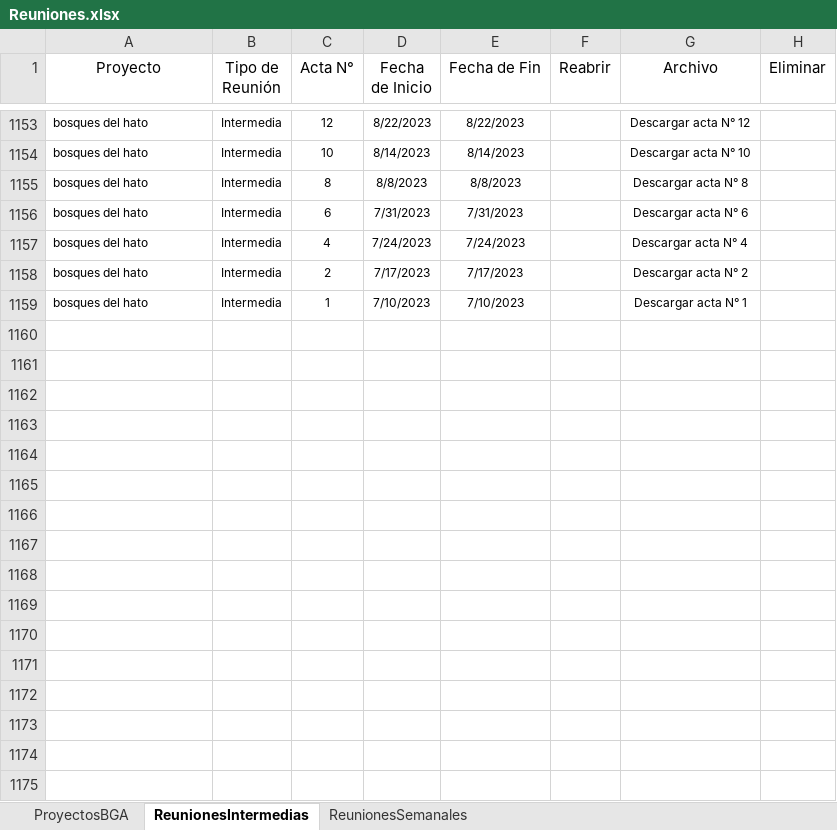
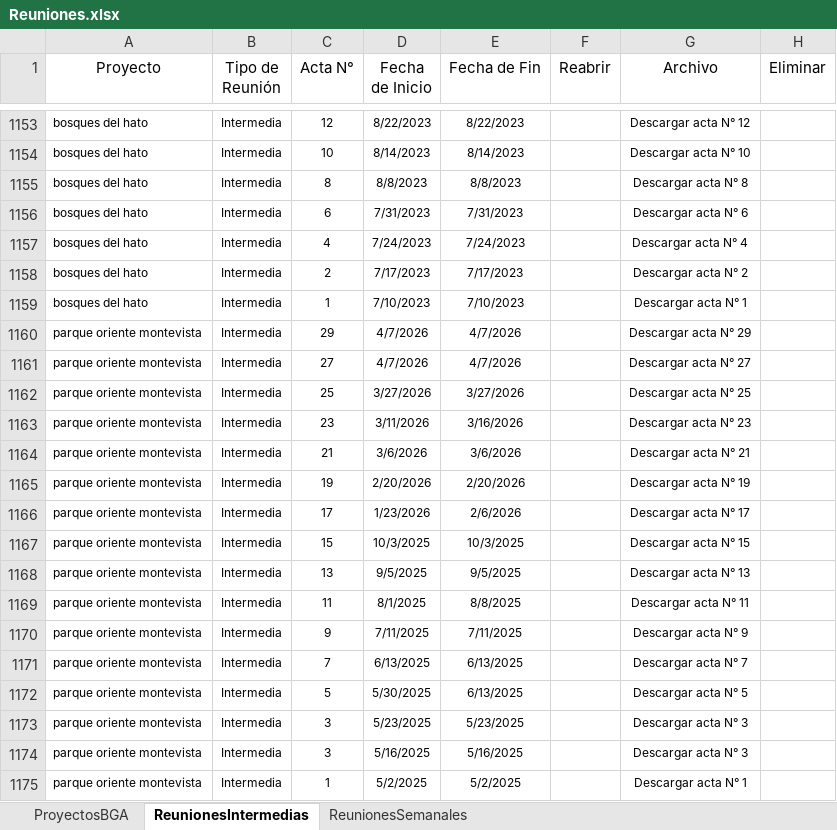
Before and after one commit to leanmarval-ui/CumplimientoActasBucaramanga, an Excel workbook: input/Reuniones.xlsx, sheet ReunionesIntermedias, drawn as a sheet; only a part is shown, gaps mark what is left out; values as stored, in another font and other column widths than the file's, no borders; the diff names each change by its address in the sheet, - before the commit and + after, or states it on an @@ line.

Commit message:
Add files via upload

```diff
--- a/input/Reuniones.xlsx (sheet ReunionesIntermedias)
+++ b/input/Reuniones.xlsx (sheet ReunionesIntermedias)
+row 1160: parque oriente montevista | Intermedia | 29 | 4/7/2026 | 4/7/2026 |  | Descargar acta N° 29
+row 1161: parque oriente montevista | Intermedia | 27 | 4/7/2026 | 4/7/2026 |  | Descargar acta N° 27
+row 1162: parque oriente montevista | Intermedia | 25 | 3/27/2026 | 3/27/2026 |  | Descargar acta N° 25
+row 1163: parque oriente montevista | Intermedia | 23 | 3/11/2026 | 3/16/2026 |  | Descargar acta N° 23
+row 1164: parque oriente montevista | Intermedia | 21 | 3/6/2026 | 3/6/2026 |  | Descargar acta N° 21
+row 1165: parque oriente montevista | Intermedia | 19 | 2/20/2026 | 2/20/2026 |  | Descargar acta N° 19
+row 1166: parque oriente montevista | Intermedia | 17 | 1/23/2026 | 2/6/2026 |  | Descargar acta N° 17
+row 1167: parque oriente montevista | Intermedia | 15 | 10/3/2025 | 10/3/2025 |  | Descargar acta N° 15
+row 1168: parque oriente montevista | Intermedia | 13 | 9/5/2025 | 9/5/2025 |  | Descargar acta N° 13
+row 1169: parque oriente montevista | Intermedia | 11 | 8/1/2025 | 8/8/2025 |  | Descargar acta N° 11
+row 1170: parque oriente montevista | Intermedia | 9 | 7/11/2025 | 7/11/2025 |  | Descargar acta N° 9
+row 1171: parque oriente montevista | Intermedia | 7 | 6/13/2025 | 6/13/2025 |  | Descargar acta N° 7
+row 1172: parque oriente montevista | Intermedia | 5 | 5/30/2025 | 6/13/2025 |  | Descargar acta N° 5
+row 1173: parque oriente montevista | Intermedia | 3 | 5/23/2025 | 5/23/2025 |  | Descargar acta N° 3
+row 1174: parque oriente montevista | Intermedia | 3 | 5/16/2025 | 5/16/2025 |  | Descargar acta N° 3
+row 1175: parque oriente montevista | Intermedia | 1 | 5/2/2025 | 5/2/2025 |  | Descargar acta N° 1
```
Also changed, not shown: sheet ReunionesSemanales, sheet ProyectosBGA.
